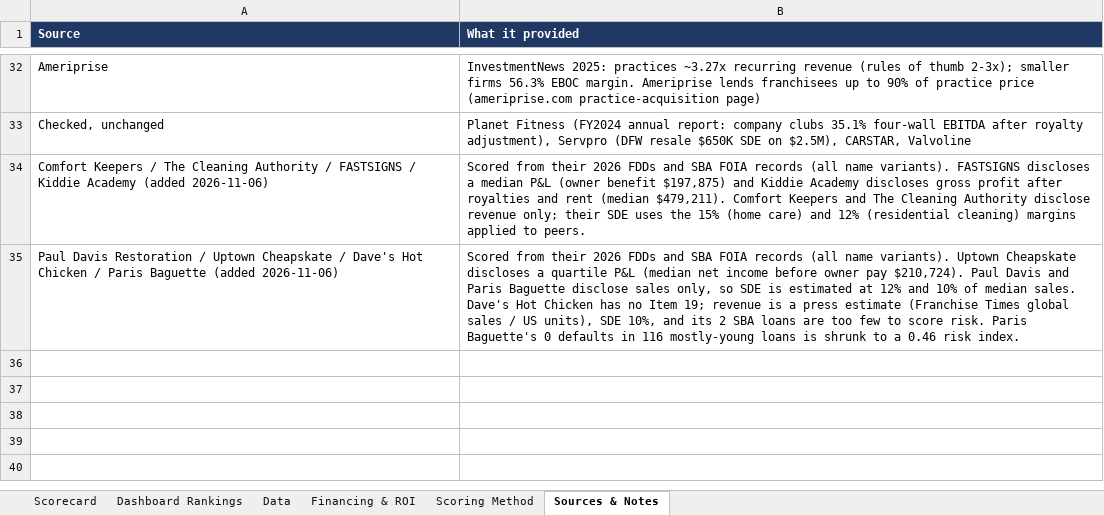
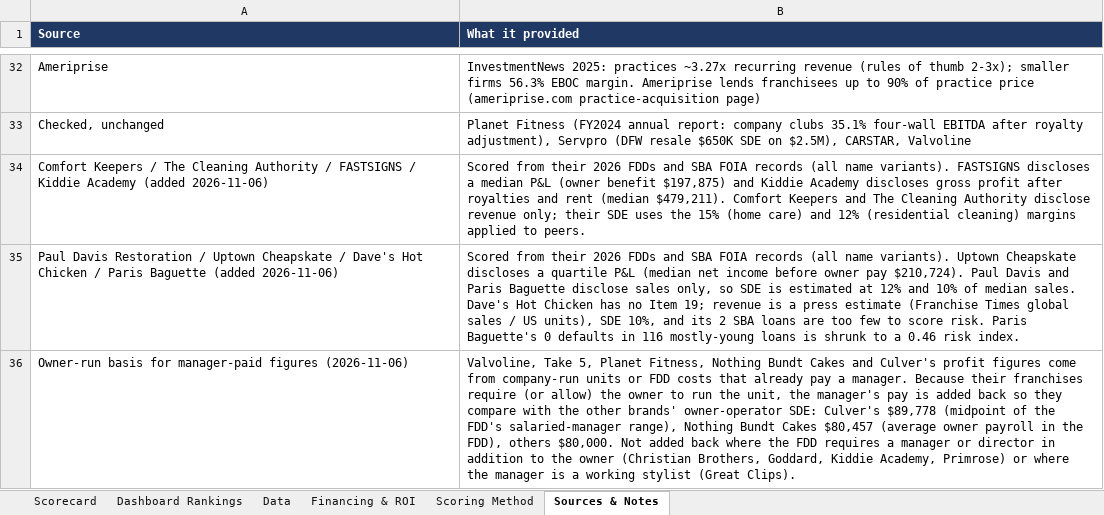
Before and after one commit to znoori455/fdd-analysis, an Excel workbook: Franchise_Comparison_Scorecard.xlsx, sheet Sources & Notes, drawn as a sheet; only a part is shown, gaps mark what is left out; values as stored, in another font and other column widths than the file's, no borders; the diff names each change by its address in the sheet, - before the commit and + after, or states it on an @@ line.

```diff
--- a/Franchise_Comparison_Scorecard.xlsx (sheet Sources & Notes)
+++ b/Franchise_Comparison_Scorecard.xlsx (sheet Sources & Notes)
+row 36: Owner-run basis for manager-paid figures (2026-11-06) | Valvoline, Take 5, Planet Fitness, Nothing Bundt Cakes and Culver's profit figures come from company-run units or FDD costs that already pay a manager. Because their franchises require (or allow) the owner to run the unit, the manager's pay is added back so they compare with the other brands' owner-operator SDE: Culver's $89,778 (midpoint of the FDD's salaried-manager range), Nothing Bundt Cakes $80,457 (average owner payroll in the FDD), others $80,000. Not added back where the FDD requires a manager or director in addition to the owner (Christian Brothers, Goddard, Kiddie Academy, Primrose) or where the manager is a working stylist (Great Clips).
```
Also changed, not shown: sheet Data, sheet Scorecard, sheet Financing & ROI, sheet Dashboard Rankings, formulas that keep their value.
